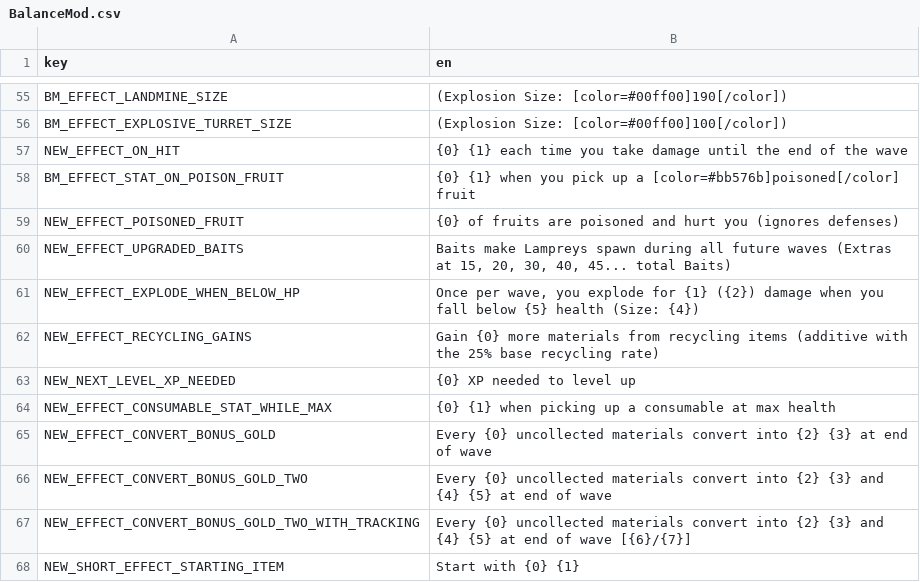
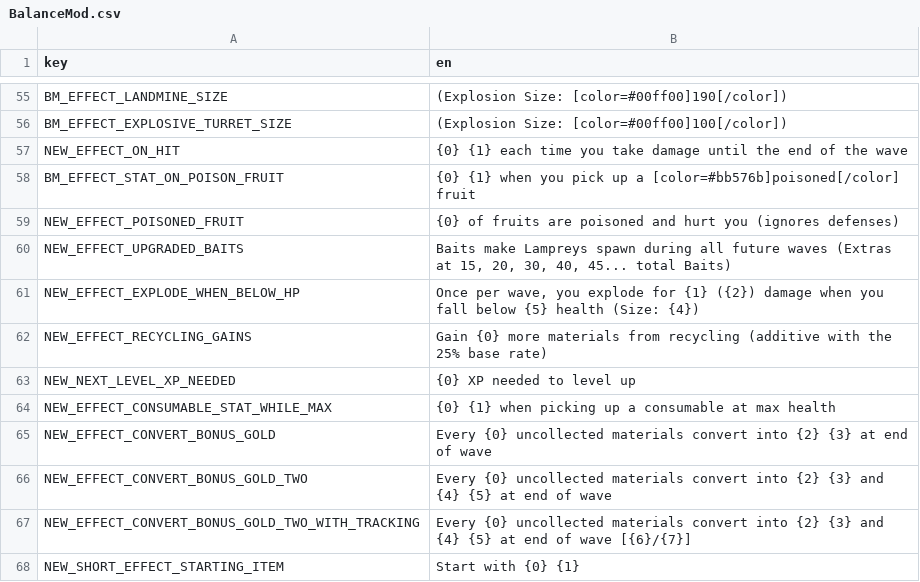
Before and after one commit to DarkTwinge/Brotato-BalanceMod, a CSV file: translations/BalanceMod.csv, drawn as a sheet; only a part is shown, gaps mark what is left out.

```diff
--- a/translations/BalanceMod.csv
+++ b/translations/BalanceMod.csv
@@ -61,3 +61,3 @@ NEW_EFFECT_UPGRADED_BAITS,"Baits make Lampreys spawn during all future waves (Ex
 NEW_EFFECT_EXPLODE_WHEN_BELOW_HP,"Once per wave, you explode for {1} ({2}) damage when you fall below {5} health (Size: {4})"
-NEW_EFFECT_RECYCLING_GAINS,Gain {0} more materials from recycling items (additive with the 25% base recycling rate)
+NEW_EFFECT_RECYCLING_GAINS,Gain {0} more materials from recycling (additive with the 25% base rate)
 NEW_NEXT_LEVEL_XP_NEEDED,{0} XP needed to level up
```
Also changed, not shown: 7 other files.
